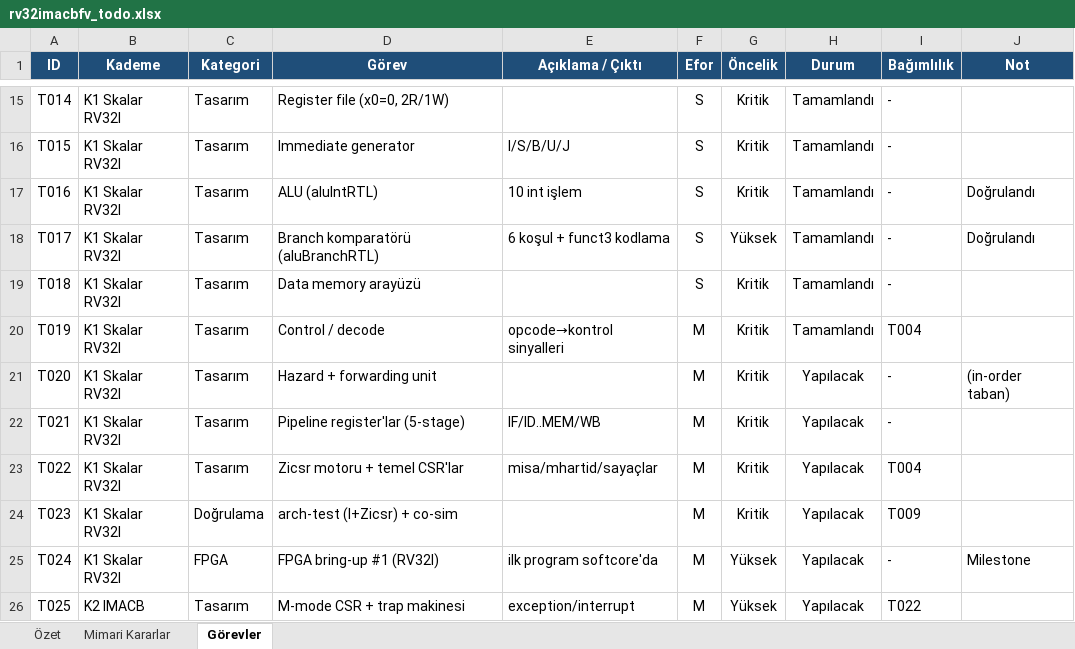
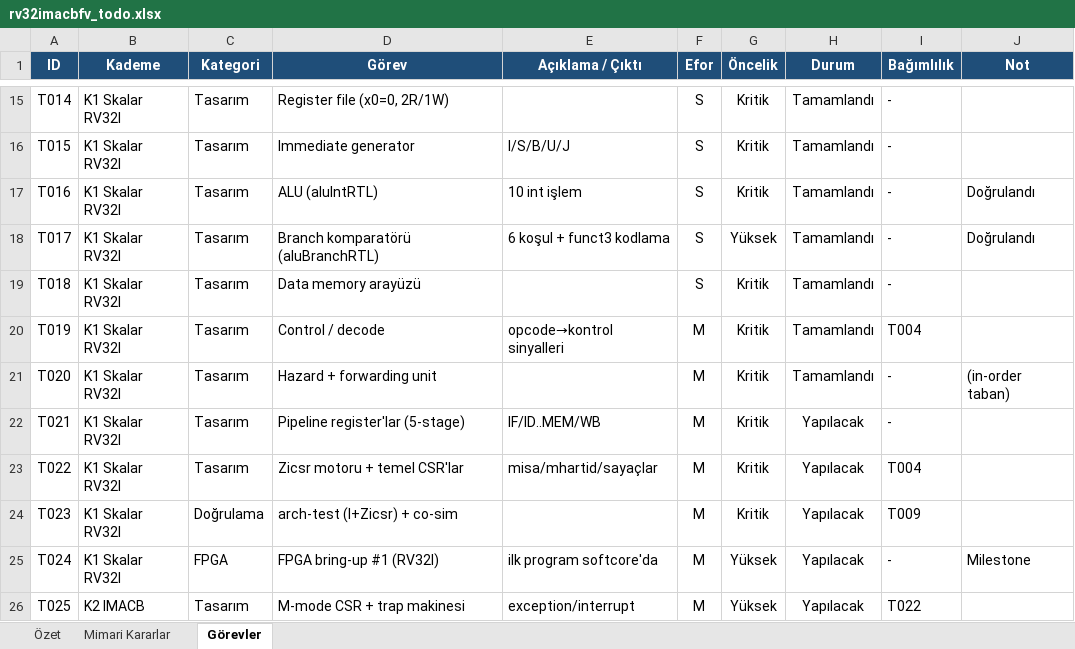
Before and after one commit to attkn/Progressive_RISCV_Core, an Excel workbook: source/rv32imacbfv_todo.xlsx, sheet Görevler, drawn as a sheet; only a part is shown, gaps mark what is left out; values as stored, in another font and other column widths than the file's, no borders; charts and pictures and conditional formats not drawn; the diff names each change by its address in the sheet, - before the commit and + after, or states it on an @@ line.

```diff
--- a/source/rv32imacbfv_todo.xlsx (sheet Görevler)
+++ b/source/rv32imacbfv_todo.xlsx (sheet Görevler)
-H21 (Durum): Yapılacak
+H21 (Durum): Tamamlandı
```
Also changed, not shown: sheet Özet, 40 other files.
